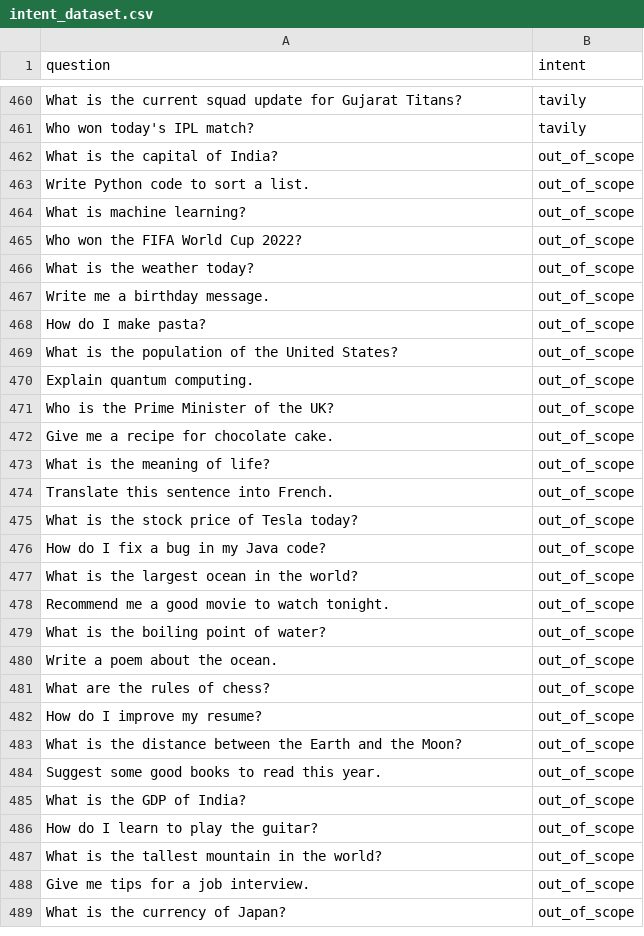
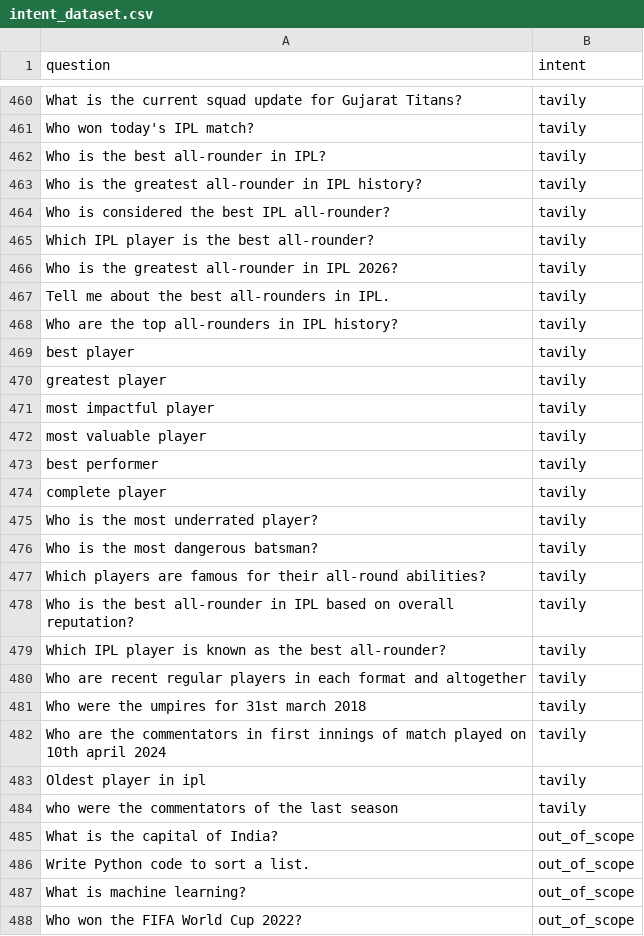
Before and after one commit to NaveenRko/AI-Cricket-Analyst-Platform, a CSV file: IntentClassifier/intent_dataset.csv, drawn as a sheet; only a part is shown, gaps mark what is left out; the shorter side is filled out with more unchanged rows; the diff names each change by its address in the sheet, - before the commit and + after, or states it on an @@ line.

Commit message:
updated sql schema and retrianed intent classifier and updated tavily

```diff
--- a/IntentClassifier/intent_dataset.csv
+++ b/IntentClassifier/intent_dataset.csv
+row 462: Who is the best all-rounder in IPL? | tavily
+row 463: Who is the greatest all-rounder in IPL history? | tavily
+row 464: Who is considered the best IPL all-rounder? | tavily
+row 465: Which IPL player is the best all-rounder? | tavily
+row 466: Who is the greatest all-rounder in IPL 2026? | tavily
+row 467: Tell me about the best all-rounders in IPL. | tavily
+row 468: Who are the top all-rounders in IPL history? | tavily
+row 469: best player | tavily
+row 470: greatest player | tavily
+row 471: most impactful player | tavily
+row 472: most valuable player | tavily
+row 473: best performer | tavily
+row 474: complete player | tavily
+row 475: Who is the most underrated player? | tavily
+row 476: Who is the most dangerous batsman? | tavily
+row 477: Which players are famous for their all-round abilities? | tavily
+row 478: Who is the best all-rounder in IPL based on overall reputation? | tavily
+row 479: Which IPL player is known as the best all-rounder? | tavily
+row 480: Who are recent regular players in each format and altogether | tavily
+row 481: Who were the umpires for 31st march 2018 | tavily
+row 482: Who are the commentators in first innings of match played on 10th april 2024 | tavily
+row 483: Oldest player in ipl | tavily
+row 484: who were the commentators of the last season | tavily
```
Also changed, not shown: 3 other files.
